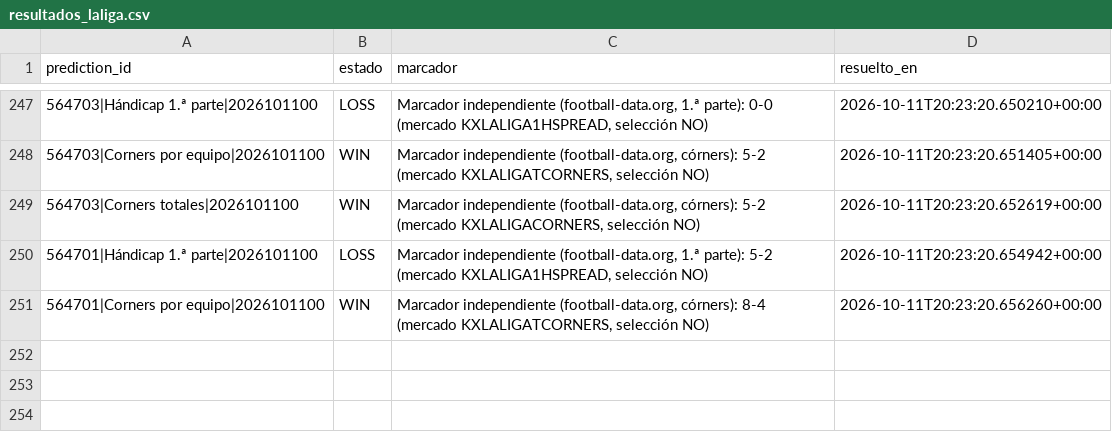
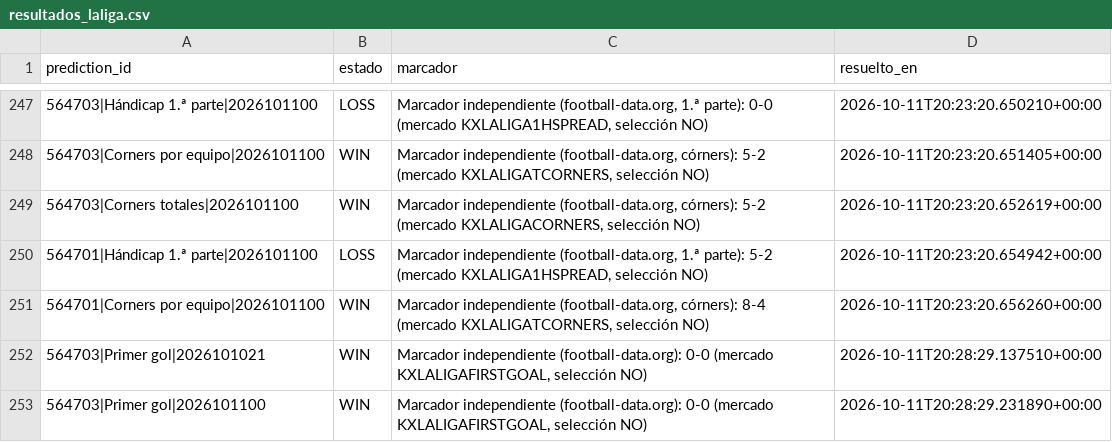
Before and after one commit to fall2606/predicciones, a CSV file: resultados_laliga.csv, drawn as a sheet; only a part is shown, gaps mark what is left out; the diff names each change by its address in the sheet, - before the commit and + after, or states it on an @@ line.

```diff
--- a/resultados_laliga.csv
+++ b/resultados_laliga.csv
+row 252: 564703|Primer gol|2026101021 | WIN | Marcador independiente (football-data.org): 0-0 (mercado KXLALIGAFIRSTGOAL, selección NO) | 2026-10-11T20:28:29.137510+00:00
+row 253: 564703|Primer gol|2026101100 | WIN | Marcador independiente (football-data.org): 0-0 (mercado KXLALIGAFIRSTGOAL, selección NO) | 2026-10-11T20:28:29.231890+00:00
```
Also changed, not shown: mlb_candidatos_descartados.csv, mlb_probabilidades_actuales.csv, 3 other files.
